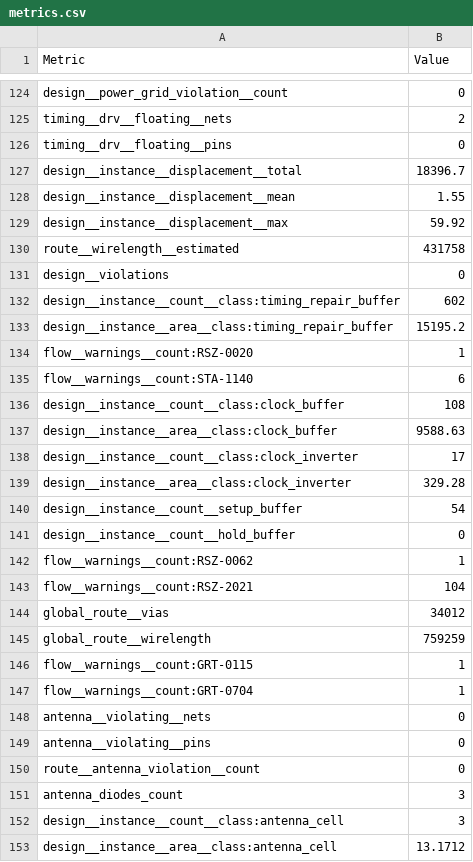
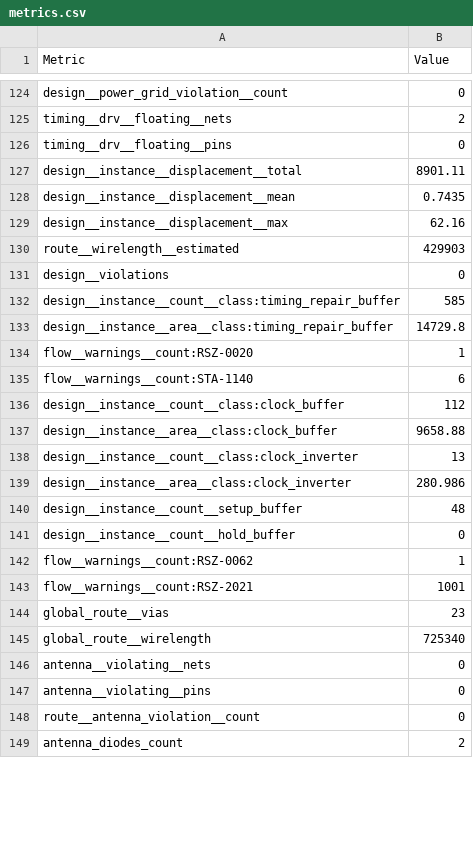
Before and after one commit to TinyTapeout/tinytapeout-boat-26, a CSV file: projects/tt_um_toivoh_demo_4tile/stats/metrics.csv, drawn as a sheet; only a part is shown, gaps mark what is left out; the diff covers the shown part only.

Commit message:
feat: update project tt_um_toivoh_demo_4tile from toivoh/tt26-demo-4tile
Commit: 45de567ff6677ec388e0c08a407927f3bc86eb64
Workflow: https://github.com/toivoh/tt26-demo-4tile/actions/runs/45984334019

```diff
--- a/projects/tt_um_toivoh_demo_4tile/stats/metrics.csv
+++ b/projects/tt_um_toivoh_demo_4tile/stats/metrics.csv
@@ -126,23 +126,21 @@ timing__drv__floating__nets,2
 timing__drv__floating__pins,0
-design__instance__displacement__total,18396.7
-design__instance__displacement__mean,1.55
-design__instance__displacement__max,59.92
-route__wirelength__estimated,431758
+design__instance__displacement__total,8901.11
+design__instance__displacement__mean,0.7435
+design__instance__displacement__max,62.16
+route__wirelength__estimated,429903
 design__violations,0
-design__instance__count__class:timing_repair_buffer,602
-design__instance__area__class:timing_repair_buffer,15195.2
+design__instance__count__class:timing_repair_buffer,585
+design__instance__area__class:timing_repair_buffer,14729.8
 flow__warnings__count:RSZ-0020,1
 flow__warnings__count:STA-1140,6
-design__instance__count__class:clock_buffer,108
-design__instance__area__class:clock_buffer,9588.63
-design__instance__count__class:clock_inverter,17
-design__instance__area__class:clock_inverter,329.28
-design__instance__count__setup_buffer,54
+design__instance__count__class:clock_buffer,112
+design__instance__area__class:clock_buffer,9658.88
+design__instance__count__class:clock_inverter,13
+design__instance__area__class:clock_inverter,280.986
+design__instance__count__setup_buffer,48
 design__instance__count__hold_buffer,0
 flow__warnings__count:RSZ-0062,1
-flow__warnings__count:RSZ-2021,104
-global_route__vias,34012
-global_route__wirelength,759259
-flow__warnings__count:GRT-0115,1
-flow__warnings__count:GRT-0704,1
+flow__warnings__count:RSZ-2021,1001
+global_route__vias,23
+global_route__wirelength,725340
 antenna__violating__nets,0
@@ -150,4 +148,2 @@ antenna__violating__pins,0
 route__antenna_violation__count,0
-antenna_diodes_count,3
-design__instance__count__class:antenna_cell,3
-design__instance__area__class:antenna_cell,13.1712
+antenna_diodes_count,2
```
Also changed, not shown: 4 added rows and 154 edited cells elsewhere in this file, 5 other files.
